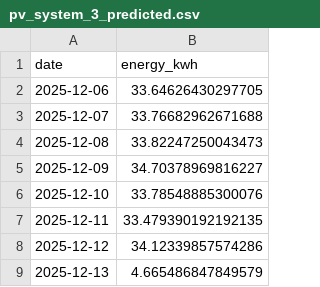
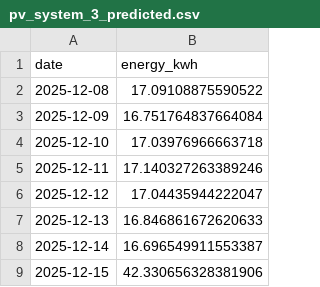
Before and after one commit to ajammoussi/solaira-webapp, a CSV file: backend/core/phase_3/monitoring_data/pv_system_3_predicted.csv, drawn as a sheet.

```diff
--- a/backend/core/phase_3/monitoring_data/pv_system_3_predicted.csv
+++ b/backend/core/phase_3/monitoring_data/pv_system_3_predicted.csv
@@ -1,9 +1,9 @@
 date,energy_kwh
-2025-12-06,33.64626430297705
-2025-12-07,33.76682962671688
-2025-12-08,33.82247250043473
-2025-12-09,34.70378969816227
-2025-12-10,33.78548885300076
-2025-12-11,33.479390192192135
-2025-12-12,34.12339857574286
-2025-12-13,4.665486847849579
+2025-12-08,17.09108875590522
+2025-12-09,16.751764837664084
+2025-12-10,17.03976966663718
+2025-12-11,17.140327263389246
+2025-12-12,17.04435944222047
+2025-12-13,16.846861672620633
+2025-12-14,16.696549911553387
+2025-12-15,42.330656328381906
```
Also changed, not shown: backend/core/phase_3/monitoring_data/pv_system_1_actual.csv, backend/core/phase_3/monitoring_data/pv_system_1_predicted.csv, 31 other files.
